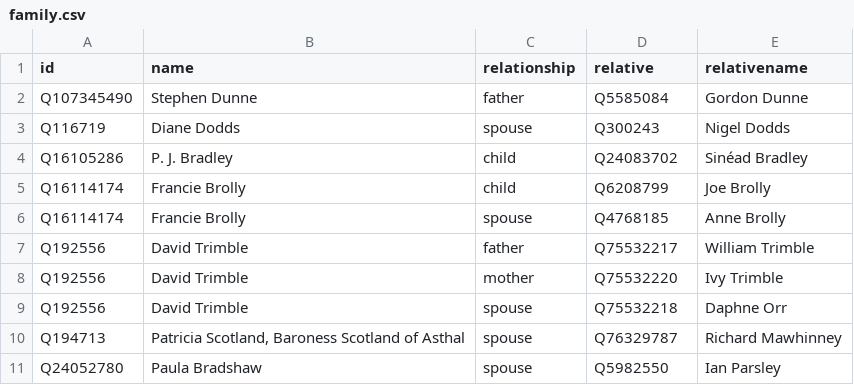
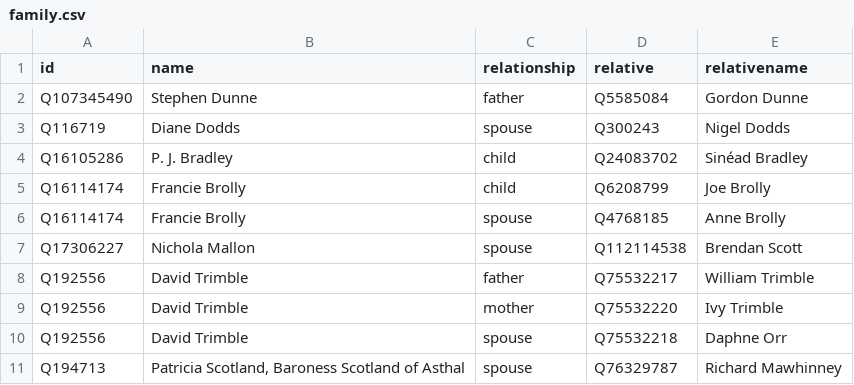
Before and after one commit to every-politician-scrapers/northern-ireland-ministers, a CSV file: html/family.csv, drawn as a sheet; only a part is shown; the shorter side is filled out with more unchanged rows.

```diff
--- a/html/family.csv
+++ b/html/family.csv
@@ -6,2 +6,3 @@ Q16114174,Francie Brolly,child,Q6208799,Joe Brolly
 Q16114174,Francie Brolly,spouse,Q4768185,Anne Brolly
+Q17306227,Nichola Mallon,spouse,Q112114538,Brendan Scott
 Q192556,David Trimble,father,Q75532217,William Trimble
```
Also changed, not shown: html/legislators.csv.
